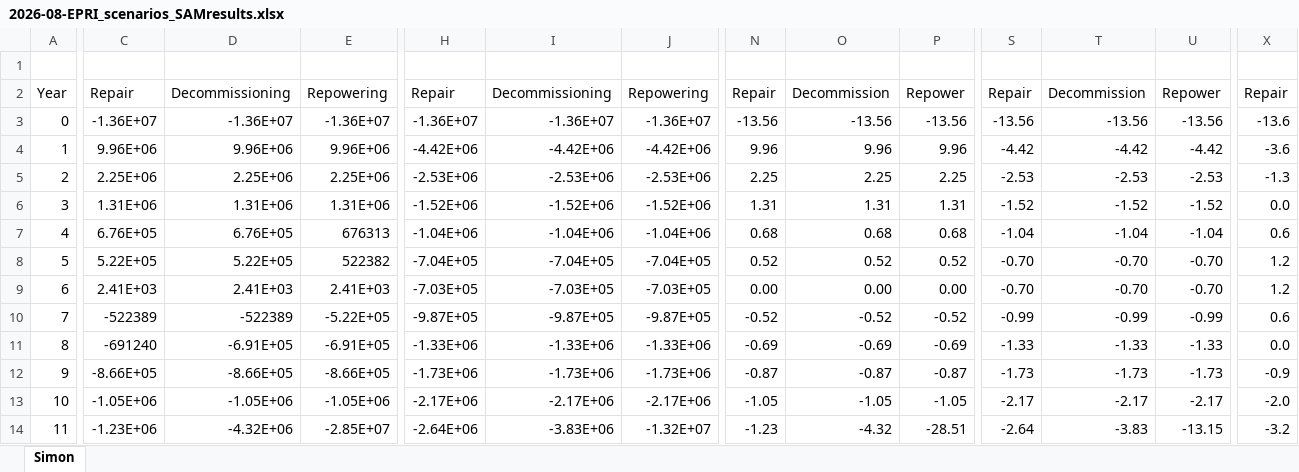
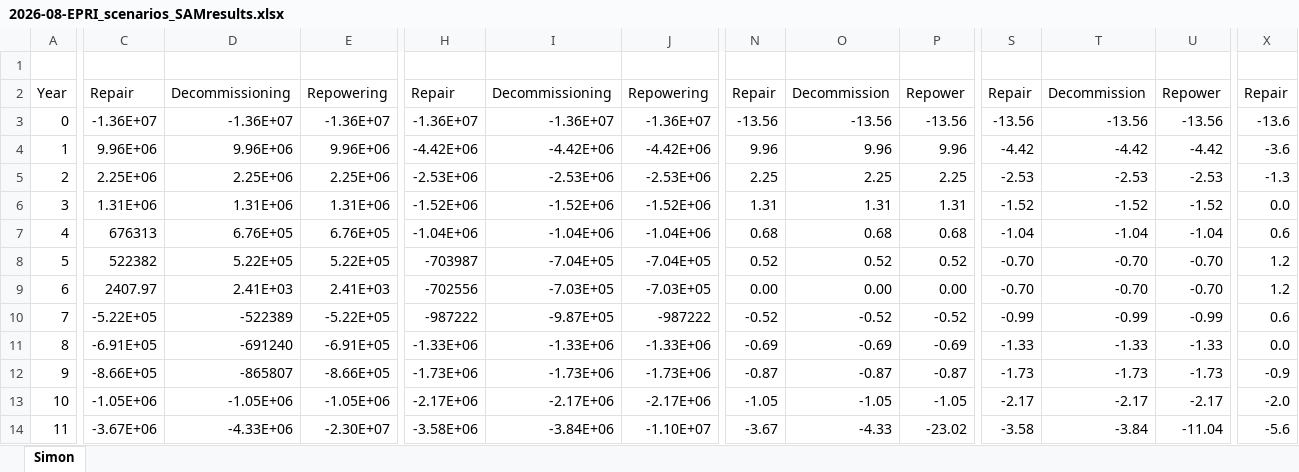
Before and after one commit to NatLabRockies/pv_repowering, an Excel workbook: Studies/Journal - Simon Solar captest/plots/2026-08-EPRI_scenarios_SAMresults.xlsx, sheet Simon, drawn as a sheet; only a part is shown, gaps mark what is left out; values as stored, in another font and other column widths than the file's, no borders; charts and pictures not drawn; the diff covers the shown part only; the diff names each change by its address in the sheet, - before the commit and + after, or states it on an @@ line.

```diff
--- a/Studies/Journal - Simon Solar captest/plots/2026-08-EPRI_scenarios_SAMresults.xlsx (sheet Simon)
+++ b/Studies/Journal - Simon Solar captest/plots/2026-08-EPRI_scenarios_SAMresults.xlsx (sheet Simon)
-C7: 6.76E+05
+C7: 676313
-E7: 676313
+E7: 6.76E+05
-C8: 5.22E+05
+C8: 522382
-E8: 522382
+E8: 5.22E+05
-H8: -7.04E+05
+H8: -703987
-C9: 2.41E+03
+C9: 2407.97
-H9: -7.03E+05
+H9: -702556
-C10: -522389
+C10: -5.22E+05
-H10: -9.87E+05
+H10: -987222
-J10: -9.87E+05
+J10: -987222
-C11: -691240
+C11: -6.91E+05
-D11: -6.91E+05
+D11: -691240
-D12: -8.66E+05
+D12: -865807
-C14: -1.23E+06
+C14: -3.67E+06
-D14: -4.32E+06
+D14: -4.33E+06
-E14: -2.85E+07
+E14: -2.30E+07
-H14: -2.64E+06
+H14: -3.58E+06
-I14: -3.83E+06
+I14: -3.84E+06
-J14: -1.32E+07
+J14: -1.10E+07
-N14: -1.23
+N14: -3.67
-O14: -4.32
+O14: -4.33
-P14: -28.51
+P14: -23.02
-S14: -2.64
+S14: -3.58
-T14: -3.83
+T14: -3.84
-U14: -13.15
+U14: -11.04
-X14: -3.2
+X14: -5.6
```
Also changed, not shown: 31 added rows and 81 edited cells elsewhere in this sheet, charts or pictures, 2 other files.
